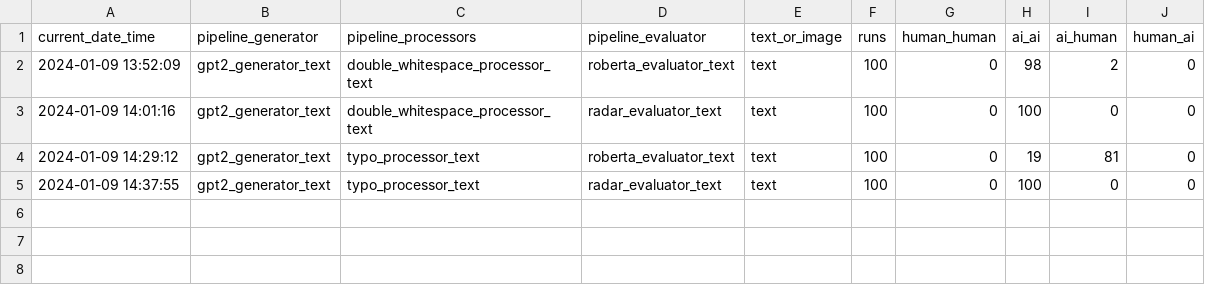
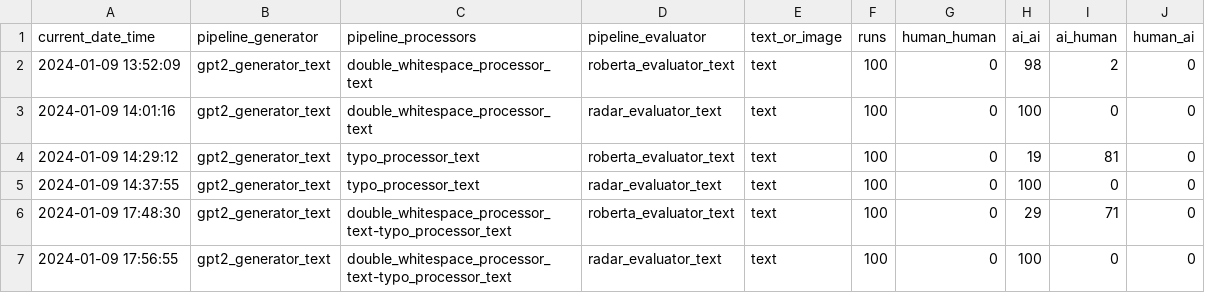
Before and after one commit to Ctrl-Alt-Defeat-Foundation-Models/informatiCup2024, a CSV file: pipeline_results/gpt2.csv, drawn as a sheet.

Commit message:
Add missing gpt2 results

```diff
--- a/pipeline_results/gpt2.csv
+++ b/pipeline_results/gpt2.csv
@@ -5 +5,3 @@ current_date_time,pipeline_generator,pipeline_processors,pipeline_evaluator,text
 2024-01-09 14:37:55,gpt2_generator_text,typo_processor_text,radar_evaluator_text,text,100,0,100,0,0
+2024-01-09 17:48:30,gpt2_generator_text,double_whitespace_processor_text-typo_processor_text,roberta_evaluator_text,text,100,0,29,71,0
+2024-01-09 17:56:55,gpt2_generator_text,double_whitespace_processor_text-typo_processor_text,radar_evaluator_text,text,100,0,100,0,0
```
Also changed, not shown: 1 other file.
